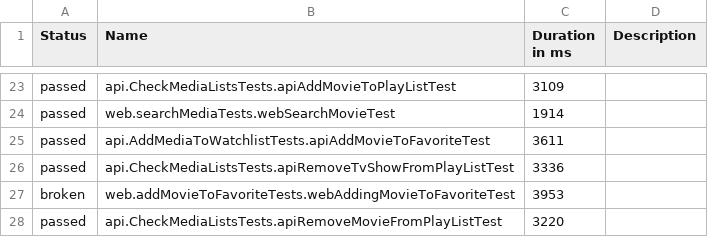
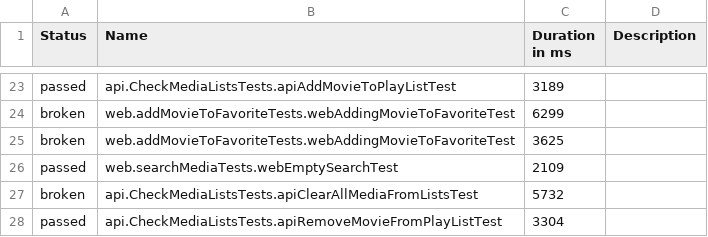
Before and after one commit to romangitlab/movie-db, a CSV file: data/suites.csv, drawn as a sheet; only a part is shown, gaps mark what is left out; the diff covers the shown part only.

```diff
--- a/data/suites.csv
+++ b/data/suites.csv
@@ -23,6 +23,6 @@
-"passed","api.CheckMediaListsTests.apiAddMovieToPlayListTest","3109",""
-"passed","web.searchMediaTests.webSearchMovieTest","1914",""
-"passed","api.AddMediaToWatchlistTests.apiAddMovieToFavoriteTest","3611",""
-"passed","api.CheckMediaListsTests.apiRemoveTvShowFromPlayListTest","3336",""
-"broken","web.addMovieToFavoriteTests.webAddingMovieToFavoriteTest","3953",""
-"passed","api.CheckMediaListsTests.apiRemoveMovieFromPlayListTest","3220",""
+"passed","api.CheckMediaListsTests.apiAddMovieToPlayListTest","3189",""
+"broken","web.addMovieToFavoriteTests.webAddingMovieToFavoriteTest","6299",""
+"broken","web.addMovieToFavoriteTests.webAddingMovieToFavoriteTest","3625",""
+"passed","web.searchMediaTests.webEmptySearchTest","2109",""
+"broken","api.CheckMediaListsTests.apiClearAllMediaFromListsTest","5732",""
+"passed","api.CheckMediaListsTests.apiRemoveMovieFromPlayListTest","3304",""
```
Also changed, not shown: 13 added rows, 13 removed rows and 11 edited cells elsewhere in this file, 51 other files.
